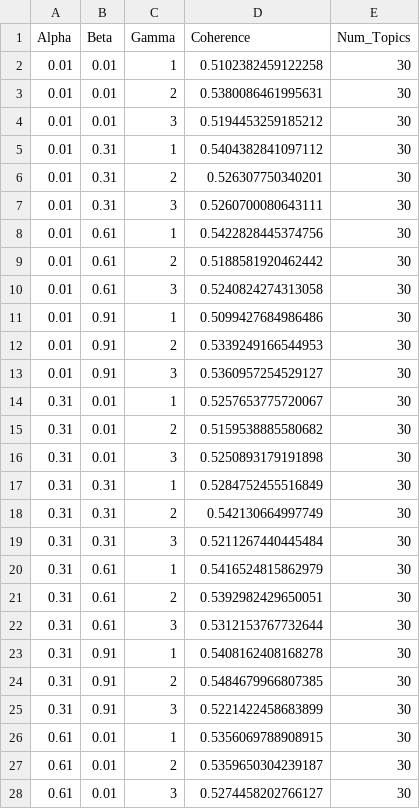
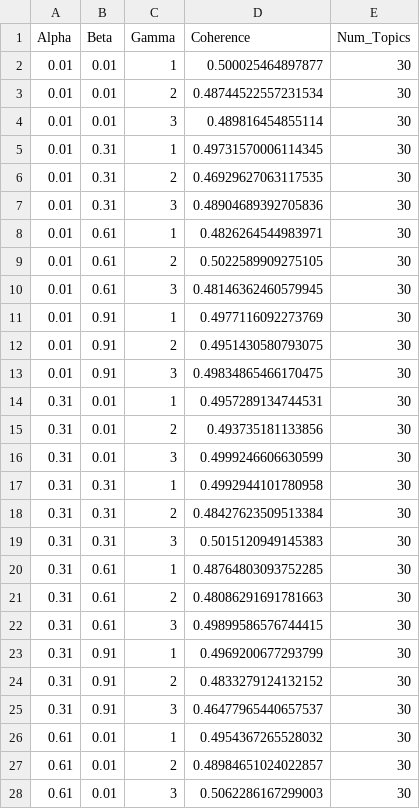
Before and after one commit to ls-schwnstr/Topic-Modeling, a CSV file: hdp_tuning_results_gensim.csv, drawn as a sheet; only a part is shown; the diff covers the shown part only.

```diff
--- a/hdp_tuning_results_gensim.csv
+++ b/hdp_tuning_results_gensim.csv
@@ -1,28 +1,28 @@
 Alpha,Beta,Gamma,Coherence,Num_Topics
-0.01,0.01,1,0.5102382459122258,30
-0.01,0.01,2,0.5380086461995631,30
-0.01,0.01,3,0.5194453259185212,30
-0.01,0.31,1,0.5404382841097112,30
-0.01,0.31,2,0.526307750340201,30
-0.01,0.31,3,0.5260700080643111,30
-0.01,0.61,1,0.5422828445374756,30
-0.01,0.61,2,0.5188581920462442,30
-0.01,0.61,3,0.5240824274313058,30
-0.01,0.91,1,0.5099427684986486,30
-0.01,0.91,2,0.5339249166544953,30
-0.01,0.91,3,0.5360957254529127,30
-0.31,0.01,1,0.5257653775720067,30
-0.31,0.01,2,0.5159538885580682,30
-0.31,0.01,3,0.5250893179191898,30
-0.31,0.31,1,0.5284752455516849,30
-0.31,0.31,2,0.542130664997749,30
-0.31,0.31,3,0.5211267440445484,30
-0.31,0.61,1,0.5416524815862979,30
-0.31,0.61,2,0.5392982429650051,30
-0.31,0.61,3,0.5312153767732644,30
-0.31,0.91,1,0.5408162408168278,30
-0.31,0.91,2,0.5484679966807385,30
-0.31,0.91,3,0.5221422458683899,30
-0.61,0.01,1,0.5356069788908915,30
-0.61,0.01,2,0.5359650304239187,30
-0.61,0.01,3,0.5274458202766127,30
+0.01,0.01,1,0.500025464897877,30
+0.01,0.01,2,0.48744522557231534,30
+0.01,0.01,3,0.489816454855114,30
+0.01,0.31,1,0.49731570006114345,30
+0.01,0.31,2,0.46929627063117535,30
+0.01,0.31,3,0.48904689392705836,30
+0.01,0.61,1,0.4826264544983971,30
+0.01,0.61,2,0.5022589909275105,30
+0.01,0.61,3,0.48146362460579945,30
+0.01,0.91,1,0.4977116092273769,30
+0.01,0.91,2,0.4951430580793075,30
+0.01,0.91,3,0.49834865466170475,30
+0.31,0.01,1,0.4957289134744531,30
+0.31,0.01,2,0.493735181133856,30
+0.31,0.01,3,0.4999246606630599,30
+0.31,0.31,1,0.4992944101780958,30
+0.31,0.31,2,0.48427623509513384,30
+0.31,0.31,3,0.5015120949145383,30
+0.31,0.61,1,0.48764803093752285,30
+0.31,0.61,2,0.48086291691781663,30
+0.31,0.61,3,0.49899586576744415,30
+0.31,0.91,1,0.4969200677293799,30
+0.31,0.91,2,0.4833279124132152,30
+0.31,0.91,3,0.46477965440657537,30
+0.61,0.01,1,0.4954367265528032,30
+0.61,0.01,2,0.48984651024022857,30
+0.61,0.01,3,0.5062286167299003,30
```
Also changed, not shown: 21 edited cells elsewhere in this file, lda_tuning_results_bow.csv, 2 other files.
